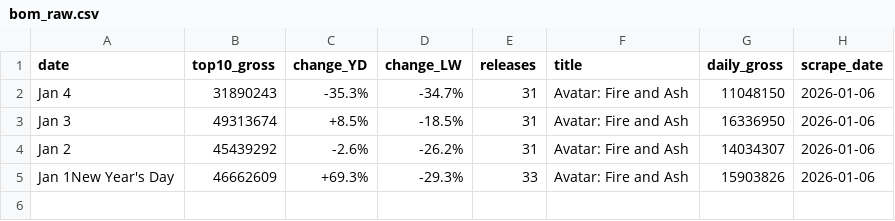
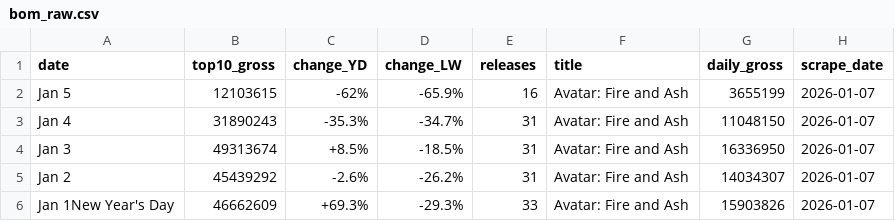
Before and after one commit to madisonhosea10/.github-workflows-movies.yml, a CSV file: bom_raw.csv, drawn as a sheet.

```diff
--- a/bom_raw.csv
+++ b/bom_raw.csv
@@ -1,5 +1,6 @@
 date,top10_gross,change_YD,change_LW,releases,title,daily_gross,scrape_date
-Jan 4,31890243,-35.3%,-34.7%,31,Avatar: Fire and Ash,11048150,2026-01-06
-Jan 3,49313674,+8.5%,-18.5%,31,Avatar: Fire and Ash,16336950,2026-01-06
-Jan 2,45439292,-2.6%,-26.2%,31,Avatar: Fire and Ash,14034307,2026-01-06
-Jan 1New Year's Day,46662609,+69.3%,-29.3%,33,Avatar: Fire and Ash,15903826,2026-01-06
+Jan 5,12103615,-62%,-65.9%,16,Avatar: Fire and Ash,3655199,2026-01-07
+Jan 4,31890243,-35.3%,-34.7%,31,Avatar: Fire and Ash,11048150,2026-01-07
+Jan 3,49313674,+8.5%,-18.5%,31,Avatar: Fire and Ash,16336950,2026-01-07
+Jan 2,45439292,-2.6%,-26.2%,31,Avatar: Fire and Ash,14034307,2026-01-07
+Jan 1New Year's Day,46662609,+69.3%,-29.3%,33,Avatar: Fire and Ash,15903826,2026-01-07
```
Also changed, not shown: imdb_raw.csv, movies_master.csv, 1 other file.
